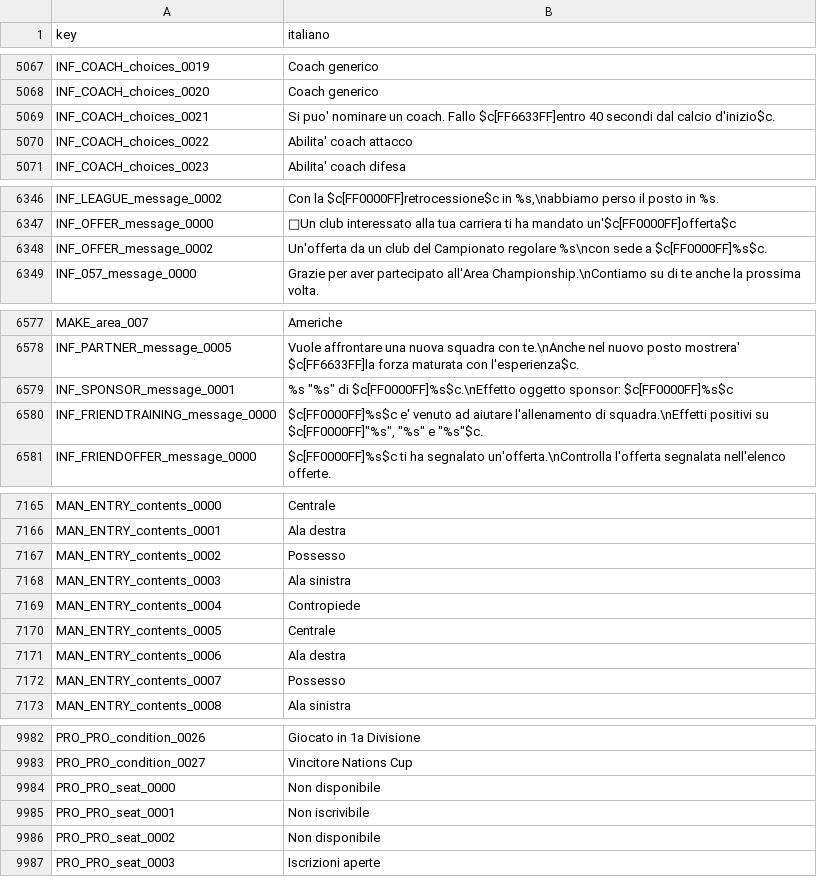
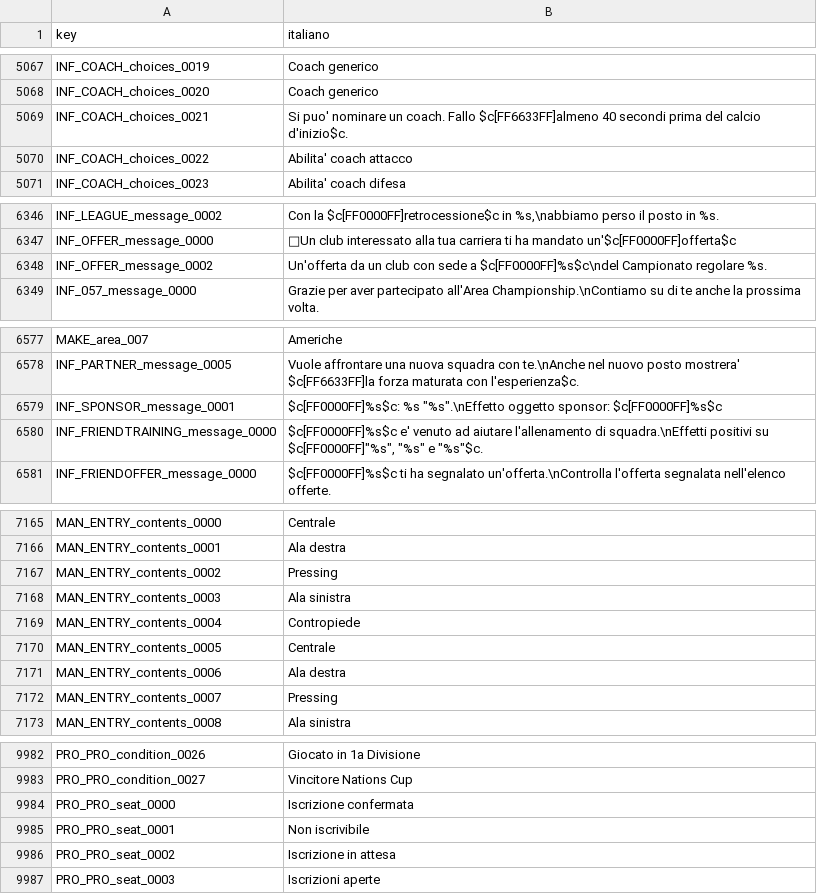
Before and after one commit to Forza-WCCF/Forza-WCCF, a TSV file: editions/2017-18/italian/screen_text.tsv, drawn as a sheet; only a part is shown, gaps mark what is left out; the diff covers the shown part only.

Commit message:
fix(i18n): correct the confirmed high 2017-18 text findings
The 2017-18 Italian lines that say the opposite or the wrong fact of the
Japanese: the unhappy player who is told he is fielded, the coach deadline
read as 40 seconds after kickoff, the pressing entry called possession, the
two seat states both called unavailable, the lounge choice cut off before
insieme, and the attack message in the wrong person.

INF_OFFER_message_0002 and INF_SPONSOR_message_0001 put their plain %s
codes in a different order than the Japanese in both languages, so the
values landed in the wrong slots.

```diff
--- a/editions/2017-18/italian/screen_text.tsv
+++ b/editions/2017-18/italian/screen_text.tsv
@@ -5068,3 +5068,3 @@ INF_COACH_choices_0019	Coach generico
 INF_COACH_choices_0020	Coach generico
-INF_COACH_choices_0021	Si puo' nominare un coach. Fallo $c[FF6633FF]entro 40 secondi dal calcio d'inizio$c.
+INF_COACH_choices_0021	Si puo' nominare un coach. Fallo $c[FF6633FF]almeno 40 secondi prima del calcio d'inizio$c.
 INF_COACH_choices_0022	Abilita' coach attacco
@@ -6347,3 +6347,3 @@ INF_LEAGUE_message_0002	Con la $c[FF0000FF]retrocessione$c in %s,\nabbiamo perso
 INF_OFFER_message_0000	□Un club interessato alla tua carriera ti ha mandato un'$c[FF0000FF]offerta$c
-INF_OFFER_message_0002	Un'offerta da un club del Campionato regolare %s\ncon sede a $c[FF0000FF]%s$c.
+INF_OFFER_message_0002	Un'offerta da un club con sede a $c[FF0000FF]%s$c\ndel Campionato regolare %s.
 INF_057_message_0000	Grazie per aver partecipato all'Area Championship.\nContiamo su di te anche la prossima volta.
@@ -6578,3 +6578,3 @@ MAKE_area_007	Americhe
 INF_PARTNER_message_0005	Vuole affrontare una nuova squadra con te.\nAnche nel nuovo posto mostrera' $c[FF6633FF]la forza maturata con l'esperienza$c.
-INF_SPONSOR_message_0001	%s "%s" di $c[FF0000FF]%s$c.\nEffetto oggetto sponsor: $c[FF0000FF]%s$c
+INF_SPONSOR_message_0001	$c[FF0000FF]%s$c: %s "%s".\nEffetto oggetto sponsor: $c[FF0000FF]%s$c
 INF_FRIENDTRAINING_message_0000	$c[FF0000FF]%s$c e' venuto ad aiutare l'allenamento di squadra.\nEffetti positivi su $c[FF0000FF]"%s", "%s" e "%s"$c.
@@ -7166,3 +7166,3 @@ MAN_ENTRY_contents_0000	Centrale
 MAN_ENTRY_contents_0001	Ala destra
-MAN_ENTRY_contents_0002	Possesso
+MAN_ENTRY_contents_0002	Pressing
 MAN_ENTRY_contents_0003	Ala sinistra
@@ -7171,3 +7171,3 @@ MAN_ENTRY_contents_0005	Centrale
 MAN_ENTRY_contents_0006	Ala destra
-MAN_ENTRY_contents_0007	Possesso
+MAN_ENTRY_contents_0007	Pressing
 MAN_ENTRY_contents_0008	Ala sinistra
@@ -9983,5 +9983,5 @@ PRO_PRO_condition_0026	Giocato in 1a Divisione
 PRO_PRO_condition_0027	Vincitore Nations Cup
-PRO_PRO_seat_0000	Non disponibile
+PRO_PRO_seat_0000	Iscrizione confermata
 PRO_PRO_seat_0001	Non iscrivibile
-PRO_PRO_seat_0002	Non disponibile
+PRO_PRO_seat_0002	Iscrizione in attesa
 PRO_PRO_seat_0003	Iscrizioni aperte
```
Also changed, not shown: 4 edited cells elsewhere in this file, editions/2017-18/english/screen_text.tsv.
